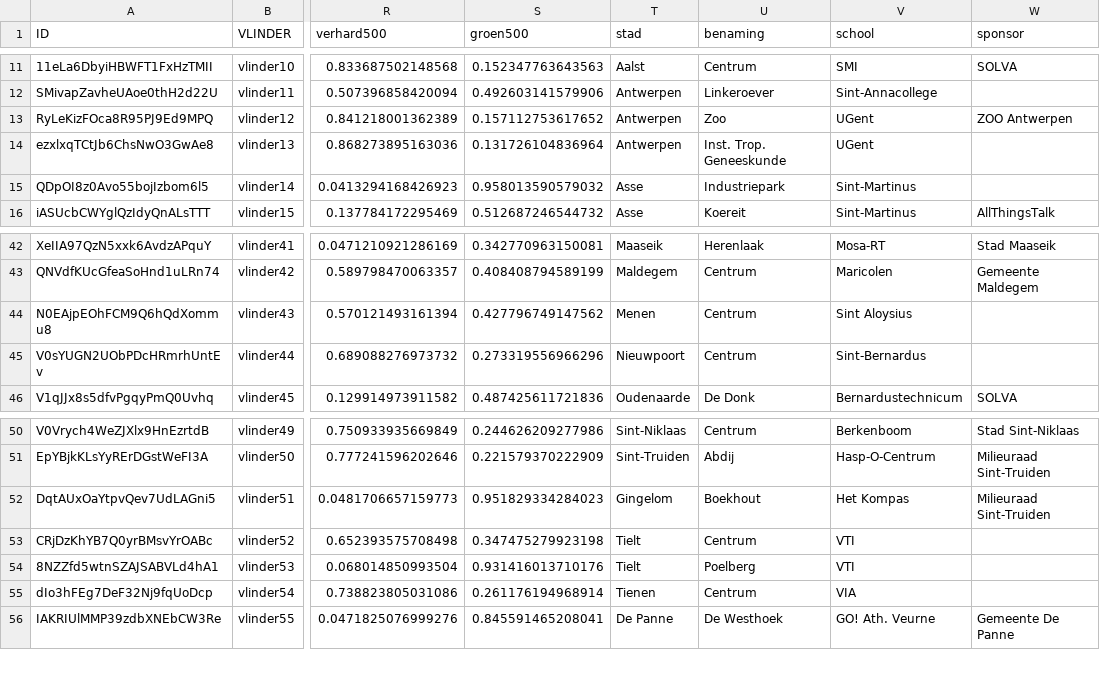
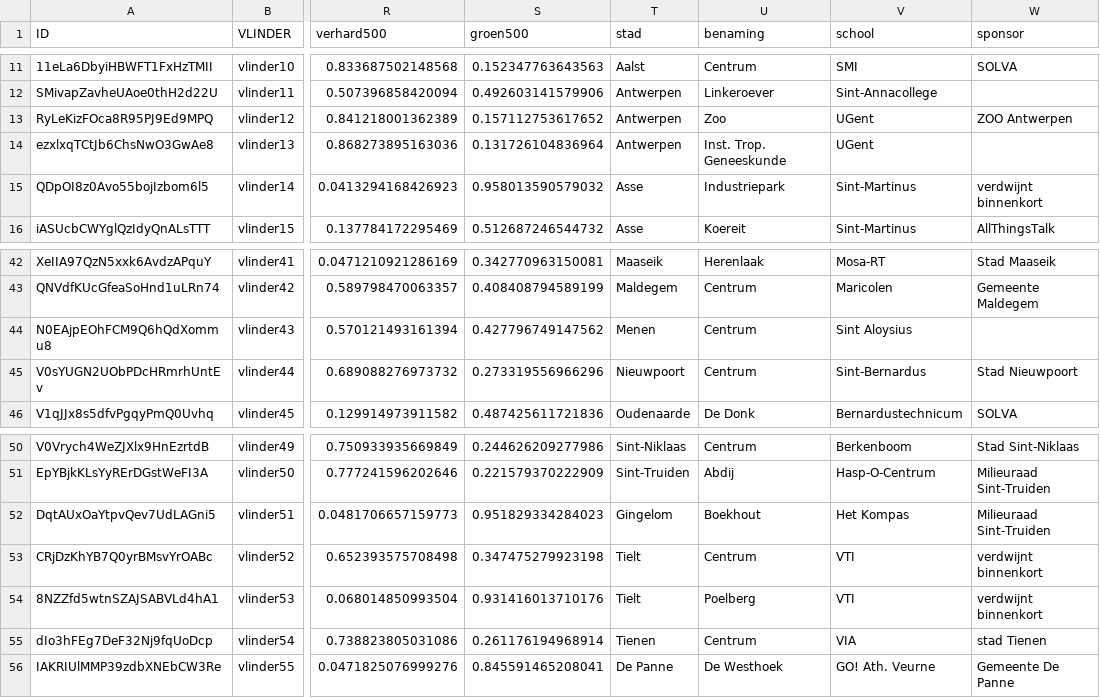
Before and after one commit to bmesuere/vlinder, a CSV file: api/data.csv, drawn as a sheet; only a part is shown, gaps mark what is left out; the diff names each change by its address in the sheet, - before the commit and + after, or states it on an @@ line.

Commit message:
update sponsors

```diff
--- a/api/data.csv
+++ b/api/data.csv
-W15 (sponsor): (empty)
+W15 (sponsor): verdwijnt binnenkort
-W45 (sponsor): (empty)
+W45 (sponsor): Stad Nieuwpoort
-W53:W54 (sponsor): (empty)
+W53:W54 (sponsor): verdwijnt binnenkort
-W55 (sponsor): (empty)
+W55 (sponsor): stad Tienen
```
